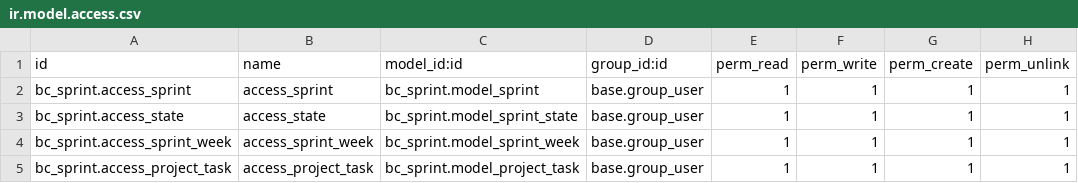
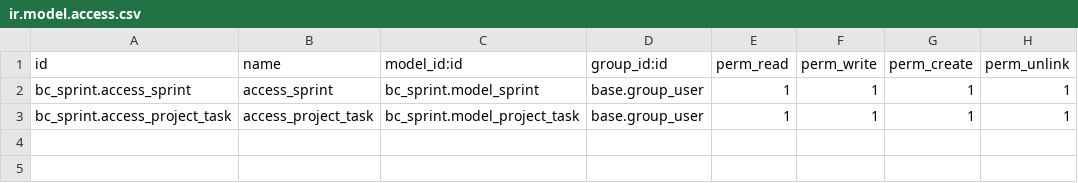
Before and after one commit to TheoDelaere/sprint_week, a CSV file: bc_sprint/security/ir.model.access.csv, drawn as a sheet.

```diff
--- a/bc_sprint/security/ir.model.access.csv
+++ b/bc_sprint/security/ir.model.access.csv
@@ -2,4 +2,2 @@ id,name,model_id:id,group_id:id,perm_read,perm_write,perm_create,perm_unlink
 bc_sprint.access_sprint,access_sprint,bc_sprint.model_sprint,base.group_user,1,1,1,1
-bc_sprint.access_state,access_state,bc_sprint.model_sprint_state,base.group_user,1,1,1,1
-bc_sprint.access_sprint_week,access_sprint_week,bc_sprint.model_sprint_week,base.group_user,1,1,1,1
 bc_sprint.access_project_task,access_project_task,bc_sprint.model_project_task,base.group_user,1,1,1,1
```
Also changed, not shown: 12 other files.
